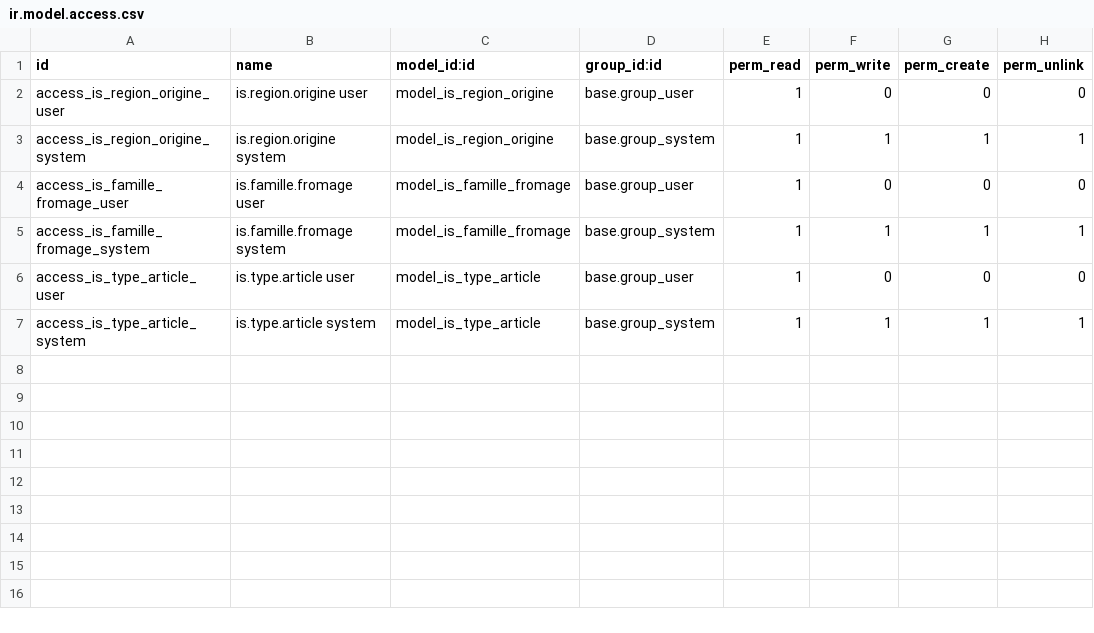
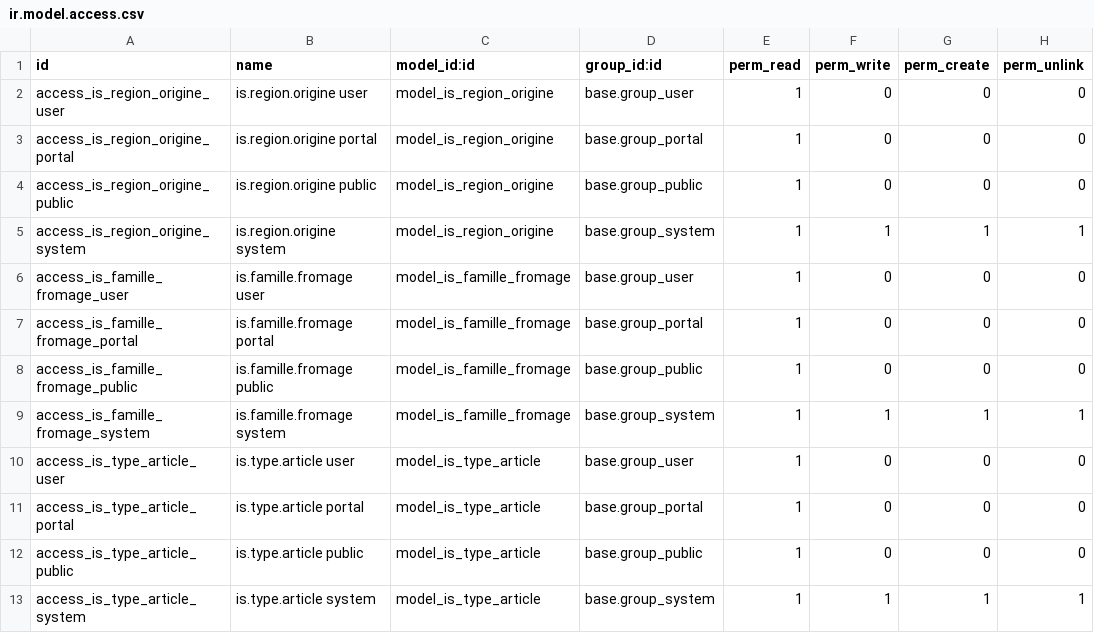
Before and after one commit to tonygalmiche/is_fromtome_ecommerce19, a CSV file: security/ir.model.access.csv, drawn as a sheet.

```diff
--- a/security/ir.model.access.csv
+++ b/security/ir.model.access.csv
@@ -2,6 +2,12 @@ id,name,model_id:id,group_id:id,perm_read,perm_write,perm_create,perm_unlink
 access_is_region_origine_user,is.region.origine user,model_is_region_origine,base.group_user,1,0,0,0
+access_is_region_origine_portal,is.region.origine portal,model_is_region_origine,base.group_portal,1,0,0,0
+access_is_region_origine_public,is.region.origine public,model_is_region_origine,base.group_public,1,0,0,0
 access_is_region_origine_system,is.region.origine system,model_is_region_origine,base.group_system,1,1,1,1
 access_is_famille_fromage_user,is.famille.fromage user,model_is_famille_fromage,base.group_user,1,0,0,0
+access_is_famille_fromage_portal,is.famille.fromage portal,model_is_famille_fromage,base.group_portal,1,0,0,0
+access_is_famille_fromage_public,is.famille.fromage public,model_is_famille_fromage,base.group_public,1,0,0,0
 access_is_famille_fromage_system,is.famille.fromage system,model_is_famille_fromage,base.group_system,1,1,1,1
 access_is_type_article_user,is.type.article user,model_is_type_article,base.group_user,1,0,0,0
+access_is_type_article_portal,is.type.article portal,model_is_type_article,base.group_portal,1,0,0,0
+access_is_type_article_public,is.type.article public,model_is_type_article,base.group_public,1,0,0,0
 access_is_type_article_system,is.type.article system,model_is_type_article,base.group_system,1,1,1,1
```
Also changed, not shown: 6 other files.
